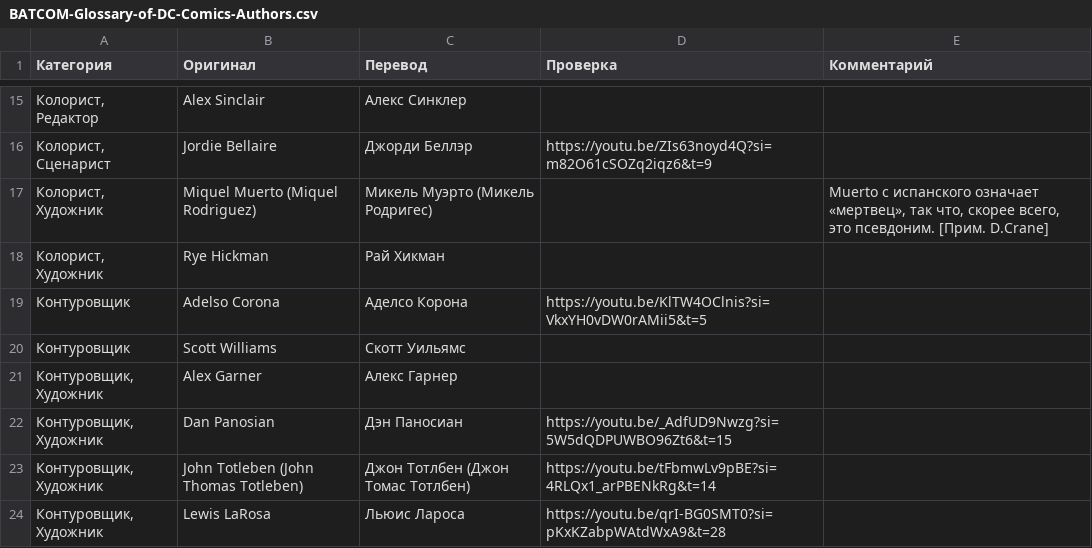
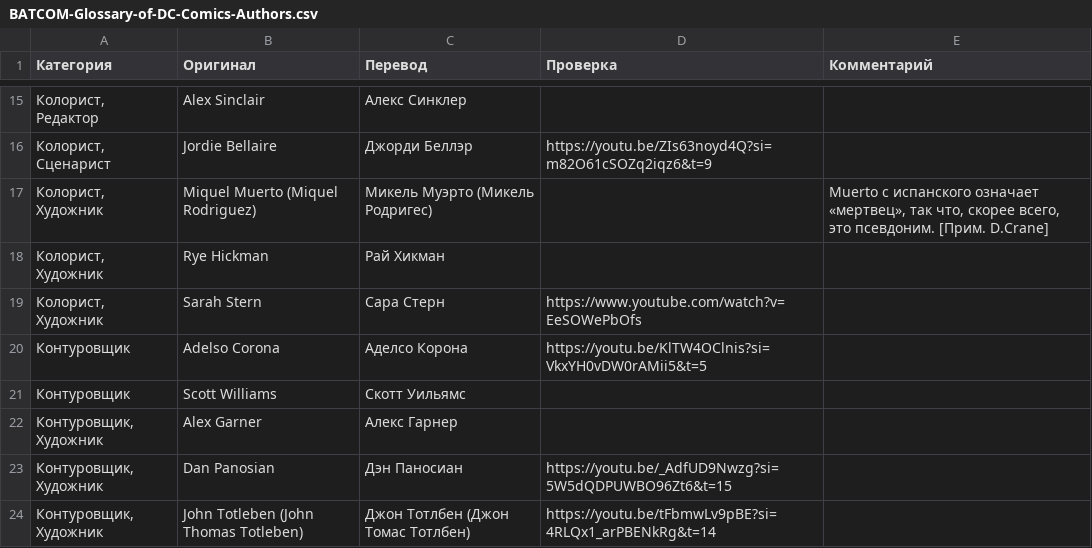
Before and after one commit to nik3elge/BATCOM-Glossary-of-DC-Comics, a CSV file: data/BATCOM-Glossary-of-DC-Comics-Authors.csv, drawn as a sheet; only a part is shown, gaps mark what is left out; the shorter side is filled out with more unchanged rows; the diff names each change by its address in the sheet, - before the commit and + after, or states it on an @@ line.

Commit message:
Update BATCOM-Glossary-of-DC-Comics-Authors.csv

```diff
--- a/data/BATCOM-Glossary-of-DC-Comics-Authors.csv
+++ b/data/BATCOM-Glossary-of-DC-Comics-Authors.csv
+row 19: Колорист, Художник | Sarah Stern | Сара Стерн | https://www.youtube.com/watch?v=EeSOWePbOfs
```
